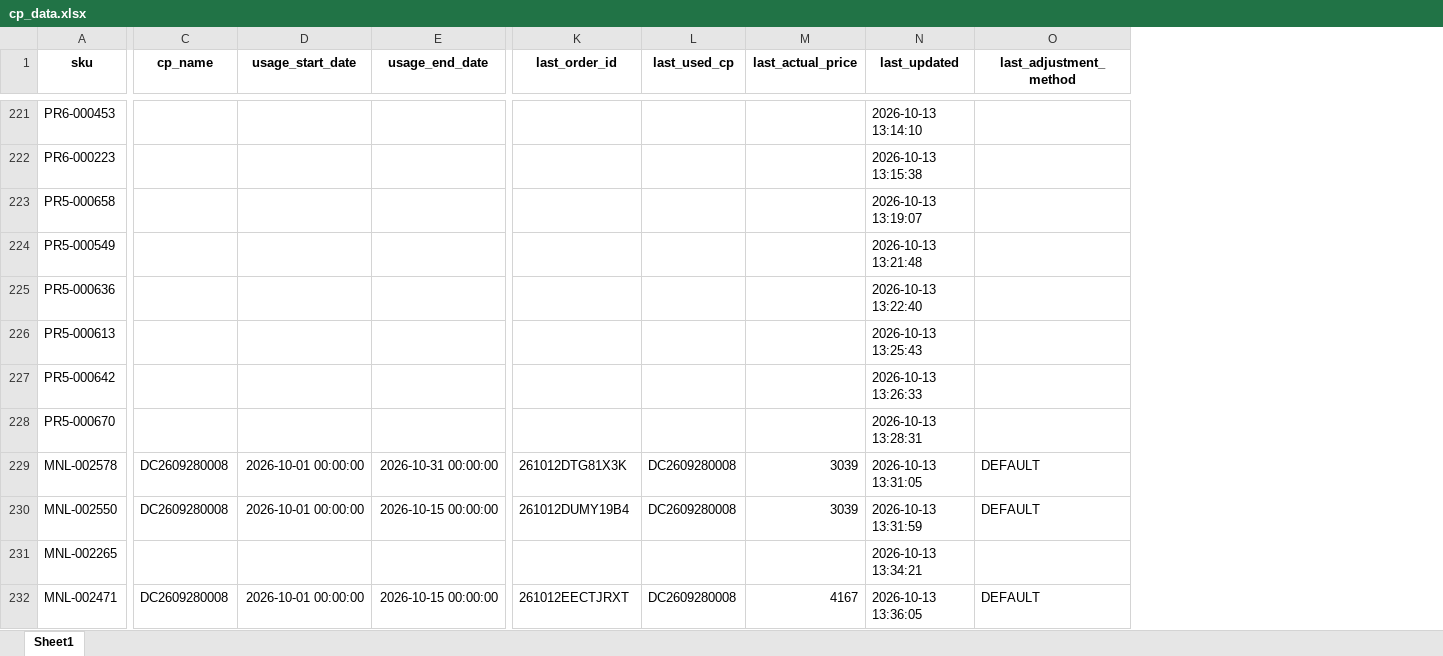
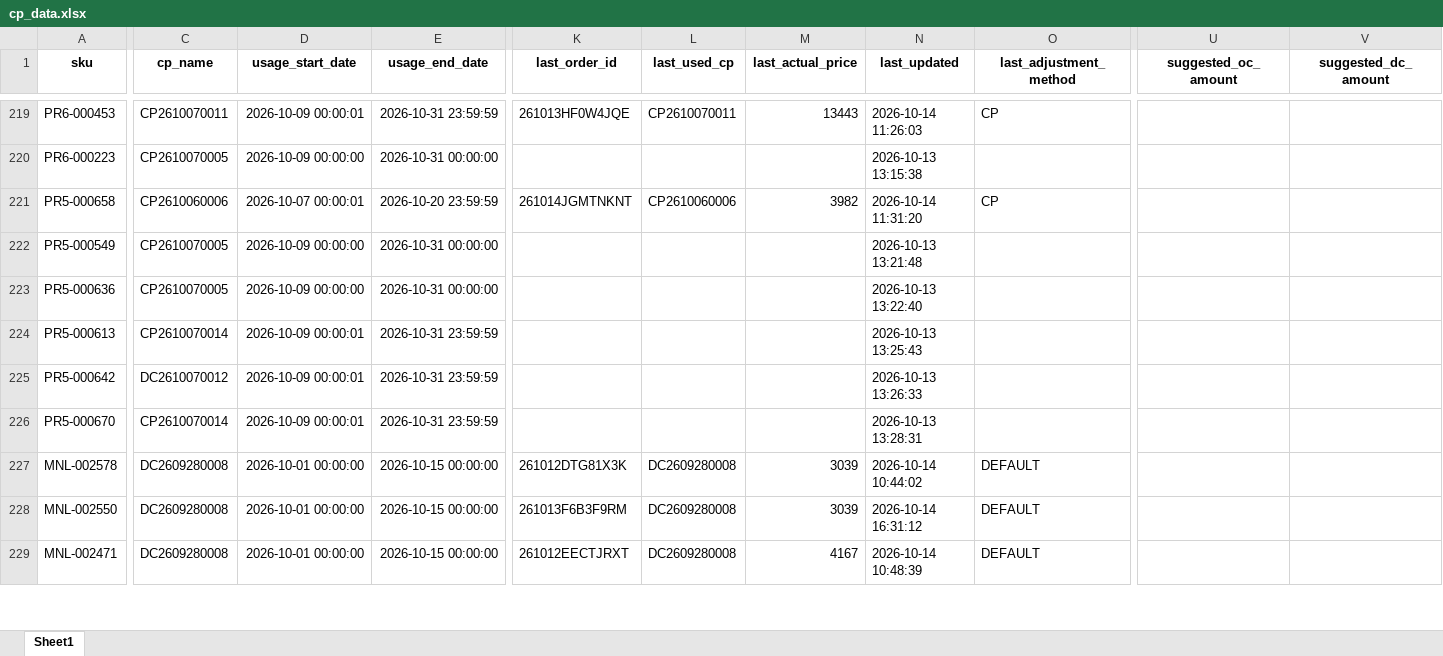
Before and after one commit to iHaveNoKnowledge/Python, an Excel workbook: projects/auto_page/autopageMKII/tables/cp_data.xlsx, sheet Sheet1, drawn as a sheet; only a part is shown, gaps mark what is left out; values as stored, in another font and other column widths than the file's, no borders; removed rows and columns are numbered as before the commit, all else as after; rows hold the shown columns only; the diff covers the shown part only; the diff names each change by its address in the sheet, - before the commit and + after, or states it on an @@ line.

```diff
--- a/projects/auto_page/autopageMKII/tables/cp_data.xlsx (sheet Sheet1)
+++ b/projects/auto_page/autopageMKII/tables/cp_data.xlsx (sheet Sheet1)
+column U (suggested_oc_amount), empty
+column V (suggested_dc_amount), empty
-C219 (cp_name): (empty)
+C219 (cp_name): CP2610070011
-D219 (usage_start_date): (empty)
+D219 (usage_start_date): 2026-10-09 00:00:01
-E219 (usage_end_date): (empty)
+E219 (usage_end_date): 2026-10-31 23:59:59
-K219 (last_order_id): (empty)
+K219 (last_order_id): 261013HF0W4JQE
-L219 (last_used_cp): (empty)
+L219 (last_used_cp): CP2610070011
-M219 (last_actual_price): (empty)
+M219 (last_actual_price): 13443
-N219 (last_updated): 2026-10-13 13:14:10
+N219 (last_updated): 2026-10-14 11:26:03
-O219 (last_adjustment_method): (empty)
+O219 (last_adjustment_method): CP
-C220 (cp_name): (empty)
+C220 (cp_name): CP2610070005
-D220 (usage_start_date): (empty)
+D220 (usage_start_date): 2026-10-09 00:00:00
-E220 (usage_end_date): (empty)
+E220 (usage_end_date): 2026-10-31 00:00:00
-C221 (cp_name): (empty)
+C221 (cp_name): CP2610060006
-D221 (usage_start_date): (empty)
+D221 (usage_start_date): 2026-10-07 00:00:01
-E221 (usage_end_date): (empty)
+E221 (usage_end_date): 2026-10-20 23:59:59
-K221 (last_order_id): (empty)
+K221 (last_order_id): 261014JGMTNKNT
-L221 (last_used_cp): (empty)
+L221 (last_used_cp): CP2610060006
-M221 (last_actual_price): (empty)
+M221 (last_actual_price): 3982
-N221 (last_updated): 2026-10-13 13:19:07
+N221 (last_updated): 2026-10-14 11:31:20
-O221 (last_adjustment_method): (empty)
+O221 (last_adjustment_method): CP
-C222:C223 (cp_name): (empty)
+C222:C223 (cp_name): CP2610070005
-D222:D223 (usage_start_date): (empty)
+D222:D223 (usage_start_date): 2026-10-09 00:00:00
-E222:E223 (usage_end_date): (empty)
+E222:E223 (usage_end_date): 2026-10-31 00:00:00
-C224 (cp_name): (empty)
+C224 (cp_name): CP2610070014
-D224:D226 (usage_start_date): (empty)
+D224:D226 (usage_start_date): 2026-10-09 00:00:01
-E224:E226 (usage_end_date): (empty)
+E224:E226 (usage_end_date): 2026-10-31 23:59:59
-C225 (cp_name): (empty)
+C225 (cp_name): DC2610070012
-C226 (cp_name): (empty)
+C226 (cp_name): CP2610070014
-E227 (usage_end_date): 2026-10-31 00:00:00
+E227 (usage_end_date): 2026-10-15 00:00:00
-N227 (last_updated): 2026-10-13 13:31:05
+N227 (last_updated): 2026-10-14 10:44:02
-K228 (last_order_id): 261012DUMY19B4
+K228 (last_order_id): 261013F6B3F9RM
-N228 (last_updated): 2026-10-13 13:31:59
+N228 (last_updated): 2026-10-14 16:31:12
-row 231: MNL-002265 |  |  |  |  |  |  | 2026-10-13 13:34:21
-N229 (last_updated): 2026-10-13 13:36:05
+N229 (last_updated): 2026-10-14 10:48:39
```
Also changed, not shown: 41 added rows, 11 removed rows and 440 edited cells elsewhere in this sheet, projects/auto_page/autopageMKII/tables/Accel_mode13-10-2026.xlsx, 3 other files.
